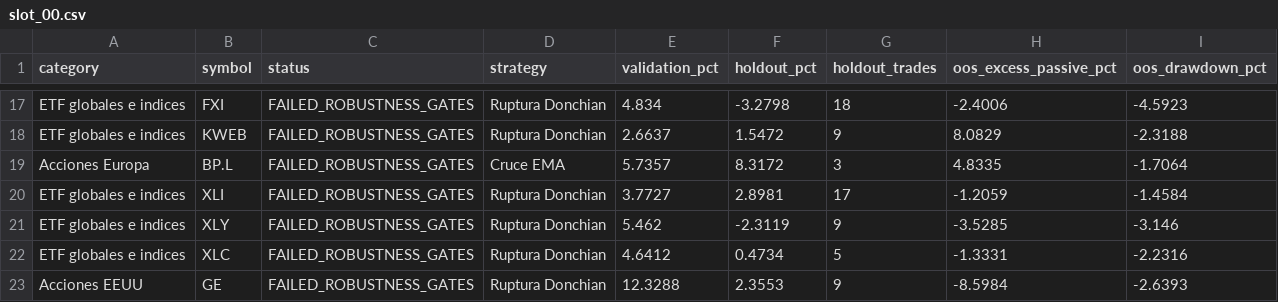
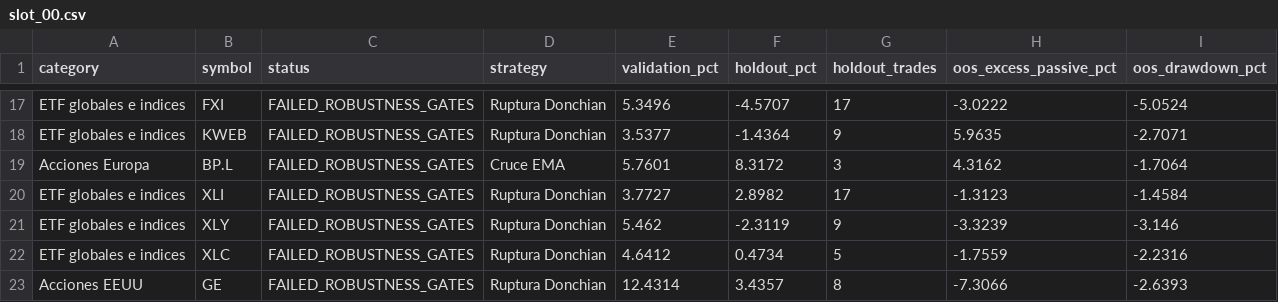
Before and after one commit to barado08/atlas-quant, a CSV file: reports/shards/slot_00.csv, drawn as a sheet; only a part is shown, gaps mark what is left out; the diff covers the shown part only; the diff names each change by its address in the sheet, - before the commit and + after, or states it on an @@ line.

```diff
--- a/reports/shards/slot_00.csv
+++ b/reports/shards/slot_00.csv
-E17 (validation_pct): 4.834
+E17 (validation_pct): 5.3496
-F17 (holdout_pct): -3.2798
+F17 (holdout_pct): -4.5707
-G17 (holdout_trades): 18
+G17 (holdout_trades): 17
-H17 (oos_excess_passive_pct): -2.4006
+H17 (oos_excess_passive_pct): -3.0222
-I17 (oos_drawdown_pct): -4.5923
+I17 (oos_drawdown_pct): -5.0524
-E18 (validation_pct): 2.6637
+E18 (validation_pct): 3.5377
-F18 (holdout_pct): 1.5472
+F18 (holdout_pct): -1.4364
-H18 (oos_excess_passive_pct): 8.0829
+H18 (oos_excess_passive_pct): 5.9635
-I18 (oos_drawdown_pct): -2.3188
+I18 (oos_drawdown_pct): -2.7071
-E19 (validation_pct): 5.7357
+E19 (validation_pct): 5.7601
-H19 (oos_excess_passive_pct): 4.8335
+H19 (oos_excess_passive_pct): 4.3162
-F20 (holdout_pct): 2.8981
+F20 (holdout_pct): 2.8982
-H20 (oos_excess_passive_pct): -1.2059
+H20 (oos_excess_passive_pct): -1.3123
-H21 (oos_excess_passive_pct): -3.5285
+H21 (oos_excess_passive_pct): -3.3239
-H22 (oos_excess_passive_pct): -1.3331
+H22 (oos_excess_passive_pct): -1.7559
-E23 (validation_pct): 12.3288
+E23 (validation_pct): 12.4314
-F23 (holdout_pct): 2.3553
+F23 (holdout_pct): 3.4357
-G23 (holdout_trades): 9
+G23 (holdout_trades): 8
-H23 (oos_excess_passive_pct): -8.5984
+H23 (oos_excess_passive_pct): -7.3066
```
Also changed, not shown: 30 edited cells elsewhere in this file, 1 other file.
